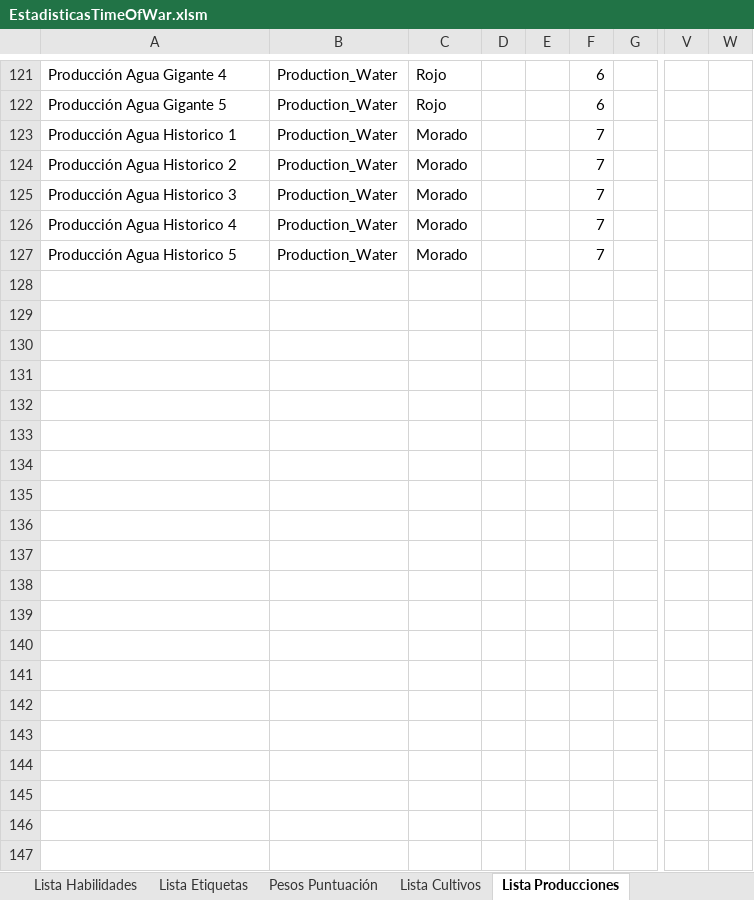
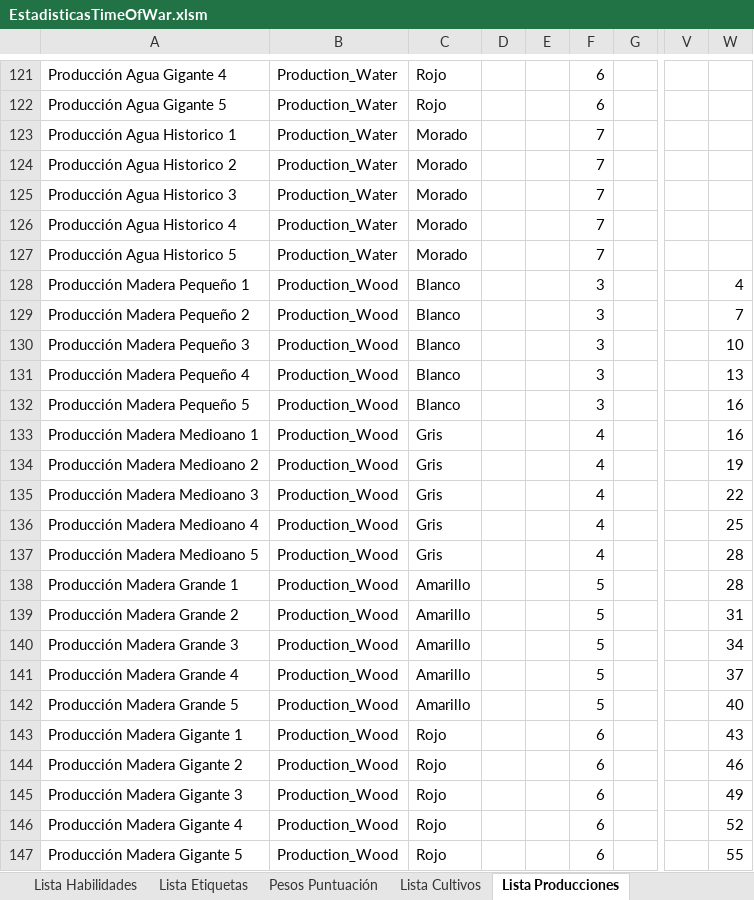
Before and after one commit to Maquiavelo925/Time-Of-War, an Excel workbook: EstadisticasTimeOfWar.xlsm, sheet Lista Producciones, drawn as a sheet; only a part is shown, gaps mark what is left out; values as stored, in another font and other column widths than the file's, no borders; conditional formats not drawn; rows hold the shown columns only; the diff covers the shown part only; the diff names each change by its address in the sheet, - before the commit and + after, or states it on an @@ line.

Commit message:
Auto-sync 2026-11-03 03:24

```diff
--- a/EstadisticasTimeOfWar.xlsm (sheet Lista Producciones)
+++ b/EstadisticasTimeOfWar.xlsm (sheet Lista Producciones)
+row 128: Producción Madera Pequeño 1 | Production_Wood | Blanco |  |  | 3 |  |  | 4
+row 129: Producción Madera Pequeño 2 | Production_Wood | Blanco |  |  | 3 |  |  | 7
+row 130: Producción Madera Pequeño 3 | Production_Wood | Blanco |  |  | 3 |  |  | 10
+row 131: Producción Madera Pequeño 4 | Production_Wood | Blanco |  |  | 3 |  |  | 13
+row 132: Producción Madera Pequeño 5 | Production_Wood | Blanco |  |  | 3 |  |  | 16
+row 133: Producción Madera Medioano 1 | Production_Wood | Gris |  |  | 4 |  |  | 16
+row 134: Producción Madera Medioano 2 | Production_Wood | Gris |  |  | 4 |  |  | 19
+row 135: Producción Madera Medioano 3 | Production_Wood | Gris |  |  | 4 |  |  | 22
+row 136: Producción Madera Medioano 4 | Production_Wood | Gris |  |  | 4 |  |  | 25
+row 137: Producción Madera Medioano 5 | Production_Wood | Gris |  |  | 4 |  |  | 28
+row 138: Producción Madera Grande 1 | Production_Wood | Amarillo |  |  | 5 |  |  | 28
+row 139: Producción Madera Grande 2 | Production_Wood | Amarillo |  |  | 5 |  |  | 31
+row 140: Producción Madera Grande 3 | Production_Wood | Amarillo |  |  | 5 |  |  | 34
+row 141: Producción Madera Grande 4 | Production_Wood | Amarillo |  |  | 5 |  |  | 37
+row 142: Producción Madera Grande 5 | Production_Wood | Amarillo |  |  | 5 |  |  | 40
+row 143: Producción Madera Gigante 1 | Production_Wood | Rojo |  |  | 6 |  |  | 43
+row 144: Producción Madera Gigante 2 | Production_Wood | Rojo |  |  | 6 |  |  | 46
+row 145: Producción Madera Gigante 3 | Production_Wood | Rojo |  |  | 6 |  |  | 49
+row 146: Producción Madera Gigante 4 | Production_Wood | Rojo |  |  | 6 |  |  | 52
+row 147: Producción Madera Gigante 5 | Production_Wood | Rojo |  |  | 6 |  |  | 55
```
Also changed, not shown: 30 added rows elsewhere in this sheet, sheet General Edificios, sheet Facciones.
